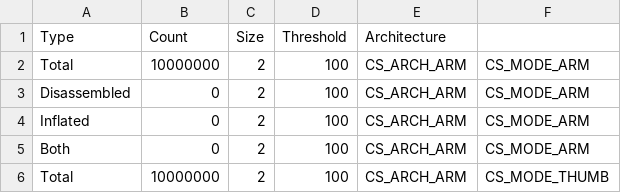
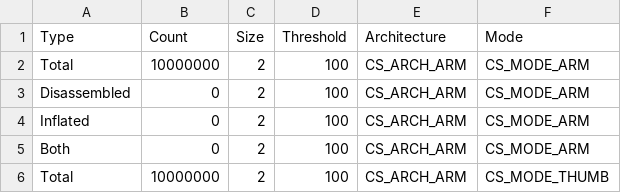
Before and after one commit to jstrieb/random-instructions, a CSV file: graphs/architectures.csv, drawn as a sheet; only a part is shown.

Commit message:
Add bar graphs of different architectures

```diff
--- a/graphs/architectures.csv
+++ b/graphs/architectures.csv
@@ -1,2 +1,2 @@
-Type,Count,Size,Threshold,Architecture
+Type,Count,Size,Threshold,Architecture,Mode
 Total,10000000,2,100,CS_ARCH_ARM,CS_MODE_ARM
```
Also changed, not shown: 2 other files.
